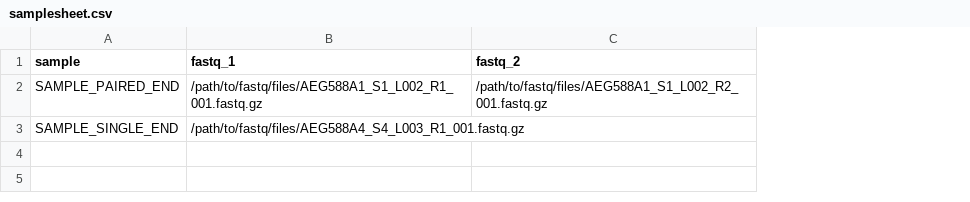
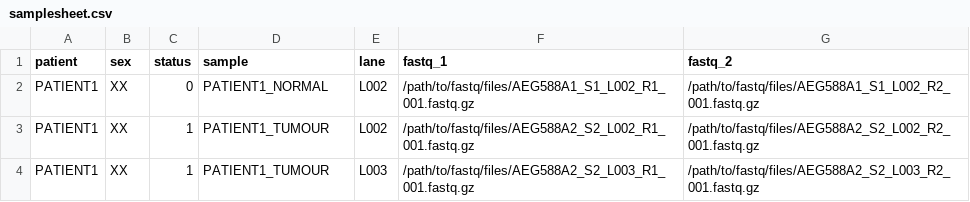
Before and after one commit to seqeralabs/nf-dragen, a CSV file: assets/samplesheet.csv, drawn as a sheet; removed rows and columns are numbered as before the commit, all else as after; the diff names each change by its address in the sheet, - before the commit and + after, or states it on an @@ line.

```diff
--- a/assets/samplesheet.csv
+++ b/assets/samplesheet.csv
+column A (patient), row 2: PATIENT1
+column B (sex), row 2: XX
+column C (status), row 2: 0
+column E (lane), row 2: L002
-D2 (sample): SAMPLE_PAIRED_END
+D2 (sample): PATIENT1_NORMAL
-row 3: SAMPLE_SINGLE_END | /path/to/fastq/files/AEG588A4_S4_L003_R1_001.fastq.gz
+row 3: PATIENT1 | XX | 1 | PATIENT1_TUMOUR | L002 | /path/to/fastq/files/AEG588A2_S2_L002_R1_001.fastq.gz | /path/to/fastq/files/AEG588A2_S2_L002_R2_001.fastq.gz
+row 4: PATIENT1 | XX | 1 | PATIENT1_TUMOUR | L003 | /path/to/fastq/files/AEG588A2_S2_L003_R1_001.fastq.gz | /path/to/fastq/files/AEG588A2_S2_L003_R2_001.fastq.gz
```
Also changed, not shown: 18 other files.
